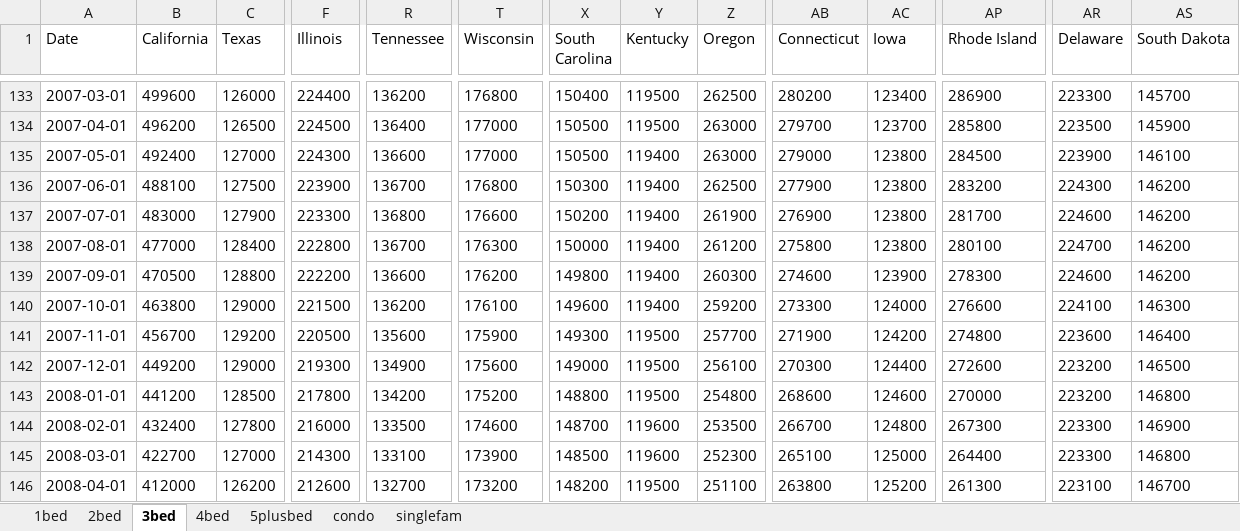
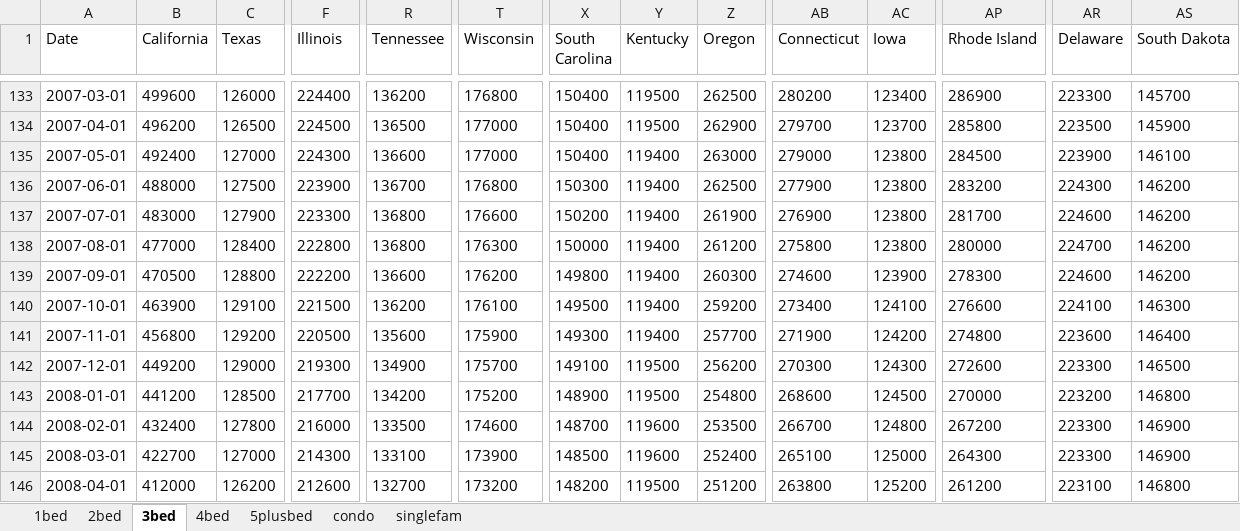
Before and after one commit to efp-ucsb/efp-ucsb.github.io, an Excel workbook: images/Zillow/Raw Data/_ZHVI Data/State_ZHVI_ByType.xlsx, sheet 3bed, drawn as a sheet; only a part is shown, gaps mark what is left out; values as stored, in another font and other column widths than the file's, no borders; the diff covers the shown part only; the diff names each change by its address in the sheet, - before the commit and + after, or states it on an @@ line.

```diff
--- a/images/Zillow/Raw Data/_ZHVI Data/State_ZHVI_ByType.xlsx (sheet 3bed)
+++ b/images/Zillow/Raw Data/_ZHVI Data/State_ZHVI_ByType.xlsx (sheet 3bed)
-R134 (Tennessee): 136400
+R134 (Tennessee): 136500
-X134:X135 (South Carolina): 150500
+X134:X135 (South Carolina): 150400
-Z134 (Oregon): 263000
+Z134 (Oregon): 262900
-B136 (California): 488100
+B136 (California): 488000
-R138 (Tennessee): 136700
+R138 (Tennessee): 136800
-AP138 (Rhode Island): 280100
+AP138 (Rhode Island): 280000
-B140 (California): 463800
+B140 (California): 463900
-C140 (Texas): 129000
+C140 (Texas): 129100
-X140 (South Carolina): 149600
+X140 (South Carolina): 149500
-AB140 (Connecticut): 273300
+AB140 (Connecticut): 273400
-AC140 (Iowa): 124000
+AC140 (Iowa): 124100
-B141 (California): 456700
+B141 (California): 456800
-Y141 (Kentucky): 119500
+Y141 (Kentucky): 119400
-T142 (Wisconsin): 175600
+T142 (Wisconsin): 175700
-X142 (South Carolina): 149000
+X142 (South Carolina): 149100
-Z142 (Oregon): 256100
+Z142 (Oregon): 256200
-AC142 (Iowa): 124400
+AC142 (Iowa): 124300
-AR142 (Delaware): 223200
+AR142 (Delaware): 223300
-F143 (Illinois): 217800
+F143 (Illinois): 217700
-X143 (South Carolina): 148800
+X143 (South Carolina): 148900
-AC143 (Iowa): 124600
+AC143 (Iowa): 124500
-AP144 (Rhode Island): 267300
+AP144 (Rhode Island): 267200
-Z145 (Oregon): 252300
+Z145 (Oregon): 252400
-AP145 (Rhode Island): 264400
+AP145 (Rhode Island): 264300
-AS145 (South Dakota): 146800
+AS145 (South Dakota): 146900
-Z146 (Oregon): 251100
+Z146 (Oregon): 251200
-AP146 (Rhode Island): 261300
+AP146 (Rhode Island): 261200
-AS146 (South Dakota): 146700
+AS146 (South Dakota): 146800
```
Also changed, not shown: 1 added row and 1870 edited cells elsewhere in this sheet, sheet 5plusbed, sheet 4bed, sheet 1bed, sheet condo, sheet 2bed, sheet singlefam, images/Zillow/Raw Data/_ZHVI Data/City_ZHVI_ByType.xlsx, images/Zillow/Raw Data/_ZHVI Data/County_ZHVI_ByType.xlsx, 32 other files.
